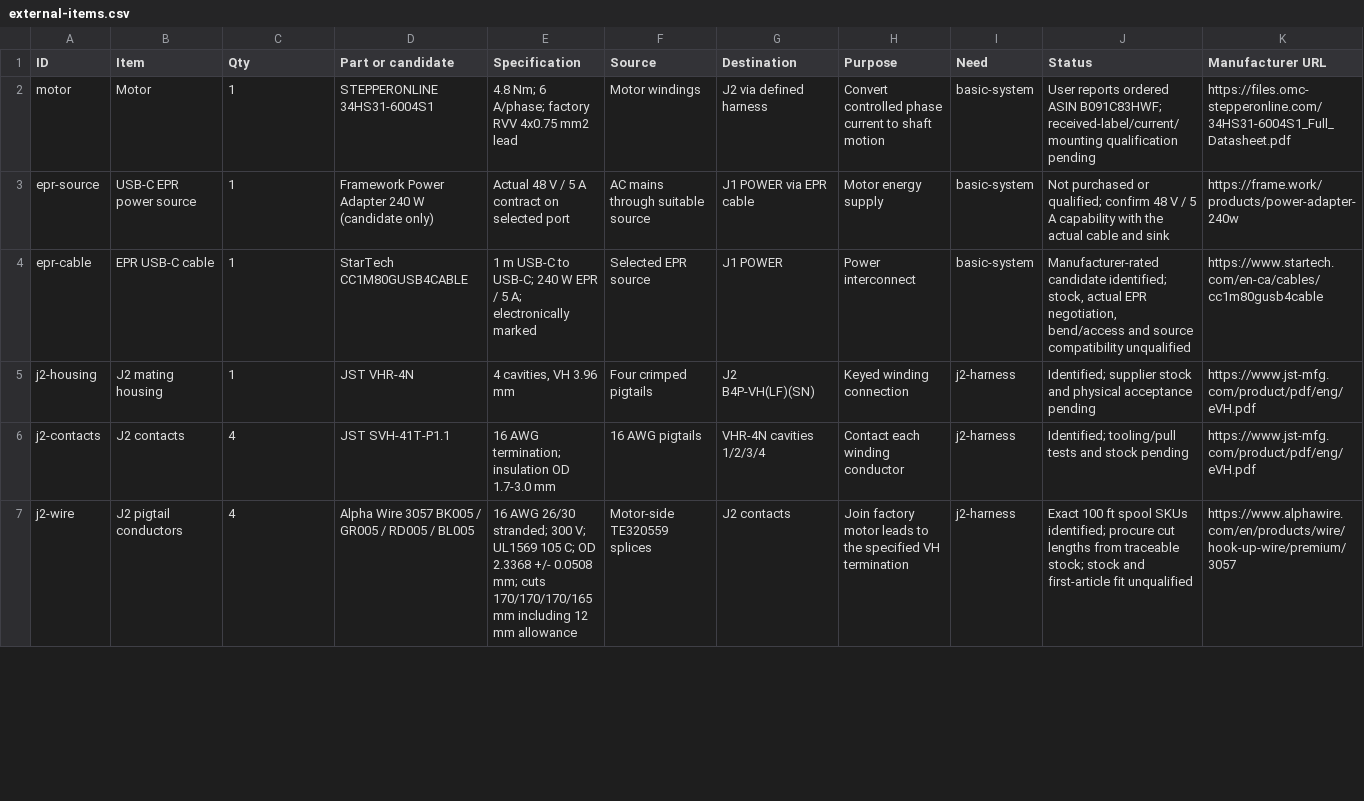
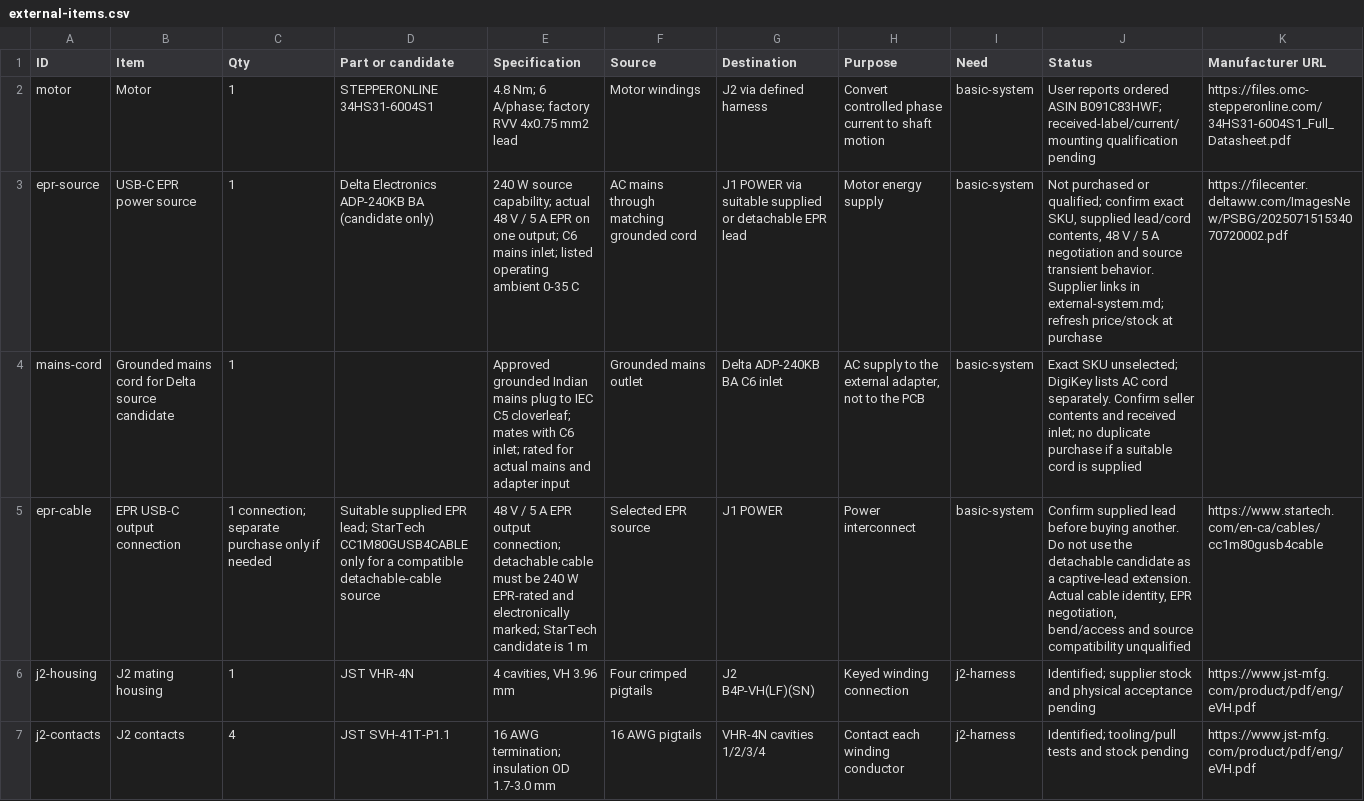
Before and after one commit to techmannih/pd1180-epr, a CSV file: release/external-items.csv, drawn as a sheet; only a part is shown; the shorter side is filled out with more unchanged rows; addresses are those after the commit; the diff covers the shown part only; the diff names each change by its address in the sheet, - before the commit and + after, or states it on an @@ line.

Commit message:
Update external system, power requirements and readiness documentation

```diff
--- a/release/external-items.csv
+++ b/release/external-items.csv
-D3 (Part or candidate): Framework Power Adapter 240 W (candidate only)
+D3 (Part or candidate): Delta Electronics ADP-240KB BA (candidate only)
-E3 (Specification): Actual 48 V / 5 A contract on selected port
+E3 (Specification): 240 W source capability; actual 48 V / 5 A EPR on one output; C6 mains inlet; listed operating ambient 0-35 C
-F3 (Source): AC mains through suitable source
+F3 (Source): AC mains through matching grounded cord
-G3 (Destination): J1 POWER via EPR cable
+G3 (Destination): J1 POWER via suitable supplied or detachable EPR lead
-J3 (Status): …qualified; confirm 48 V / 5 A capability with the actual cable and sink
+J3 (Status): …qualified; confirm exact SKU, supplied lead/cord contents, 48 V / 5 A negotiation and source transient behavior. Supplier links in external-system.md; refresh price/stock at purchase
-K3 (Manufacturer URL): https://frame.work/products/power-adapter-240w
+K3 (Manufacturer URL): https://filecenter.deltaww.com/ImagesNew/PSBG/202507151534070720002.pdf
+row 4: mains-cord | Grounded mains cord for Delta source candidate | 1 |  | Approved grounded Indian mains plug to IEC C5 cloverleaf; mates with C6 inlet; rated for actual mains and adapter input | Grounded mains outlet | Delta ADP-240KB BA C6 inlet | AC supply to the external adapter, not to the PCB | basic-system | Exact SKU unselected; DigiKey lists AC cord separately. Confirm seller contents and received inlet; no duplicate purchase if a suitable cord is supplied
-B5 (Item): EPR USB-C cable
+B5 (Item): EPR USB-C output connection
-C5 (Qty): 1
+C5 (Qty): 1 connection; separate purchase only if needed
-D5 (Part or candidate): StarTech CC1M80GUSB4CABLE
+D5 (Part or candidate): Suitable supplied EPR lead; StarTech CC1M80GUSB4CABLE only for a compatible detachable-cable source
-E5 (Specification): 1 m USB-C to USB-C; 240 W EPR / 5 A; electronically marked
+E5 (Specification): 48 V / 5 A EPR output connection; detachable cable must be 240 W EPR-rated and electronically marked; StarTech candidate is 1 m
-J5 (Status): Manufacturer-rated candidate identified; stock, actual EPR negotiation,…
+J5 (Status): Confirm supplied lead before buying another. Do not use the detachable candidate as a captive-lead extension. Actual cable identity, EPR negotiation,…
```
Also changed, not shown: 5 edited cells elsewhere in this file, sourcing/external-items.csv, 23 other files.
